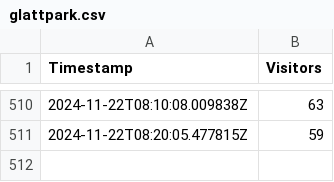
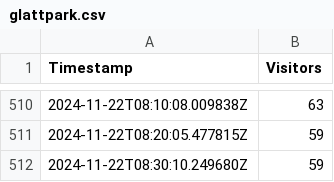
Before and after one commit to WildDogOne/Fitnesspark, a CSV file: glattpark.csv, drawn as a sheet; only a part is shown, gaps mark what is left out.

Commit message:
New Timestamp Added

```diff
--- a/glattpark.csv
+++ b/glattpark.csv
@@ -511 +511,2 @@ Timestamp;Visitors
 2024-11-22T08:20:05.477815Z;59
+2024-11-22T08:30:10.249680Z;59
```
